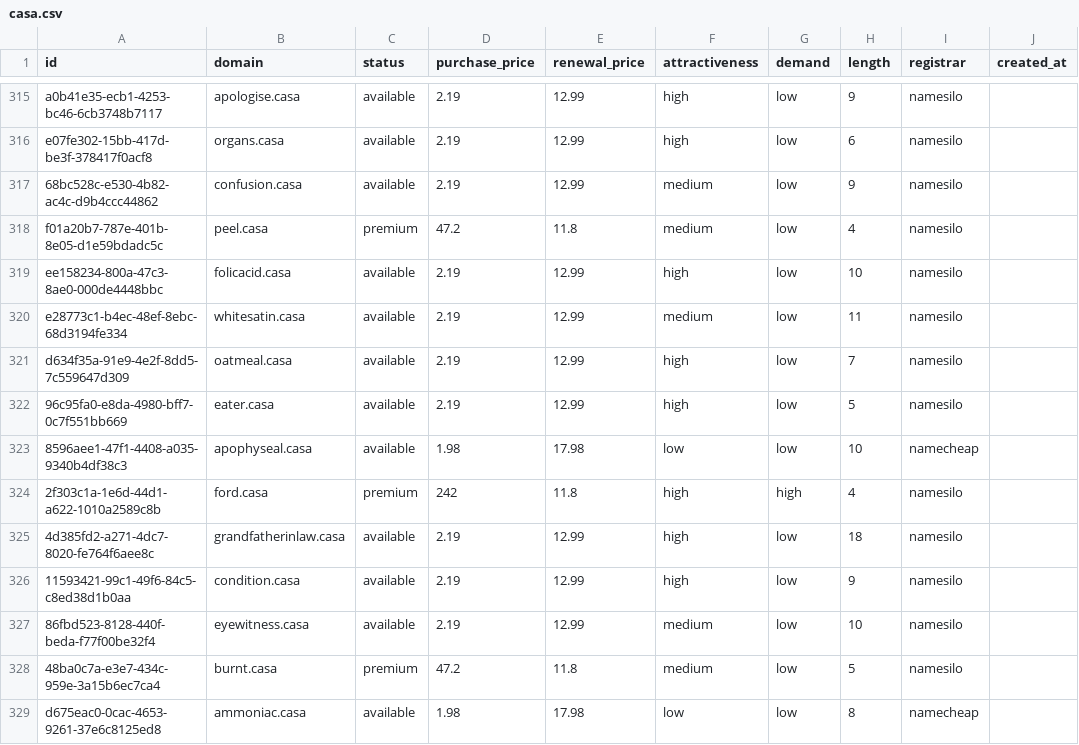
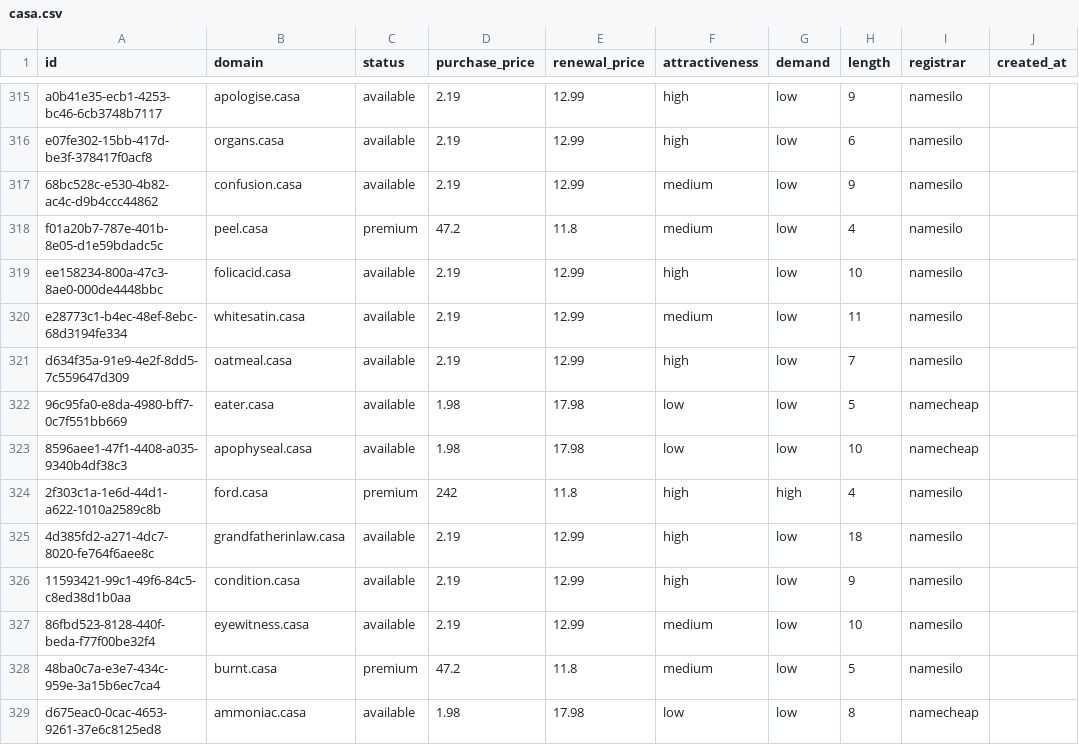
Before and after one commit to UniqueDomains/casa-oneword-domains, a CSV file: casa.csv, drawn as a sheet; only a part is shown, gaps mark what is left out; the diff names each change by its address in the sheet, - before the commit and + after, or states it on an @@ line.

Commit message:
Domains update

```diff
--- a/casa.csv
+++ b/casa.csv
-D322 (purchase_price): 2.19
+D322 (purchase_price): 1.98
-E322 (renewal_price): 12.99
+E322 (renewal_price): 17.98
-F322 (attractiveness): high
+F322 (attractiveness): low
-I322 (registrar): namesilo
+I322 (registrar): namecheap
```
Also changed, not shown: 4 other files.
